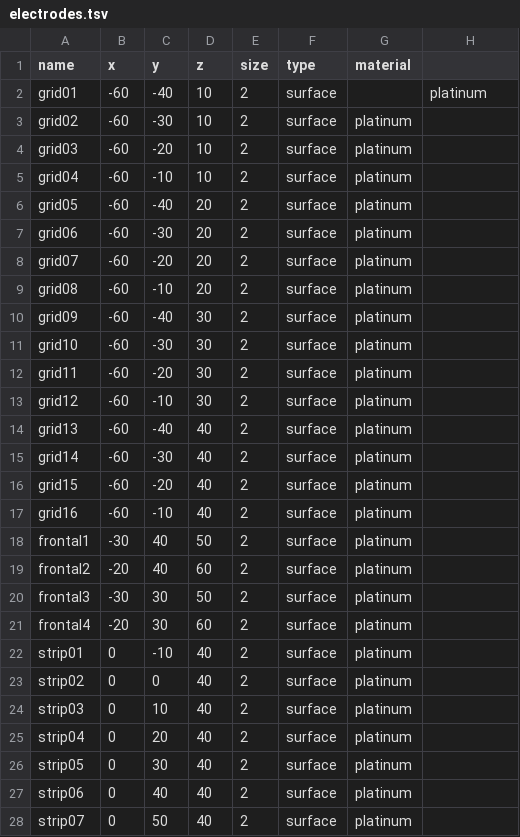
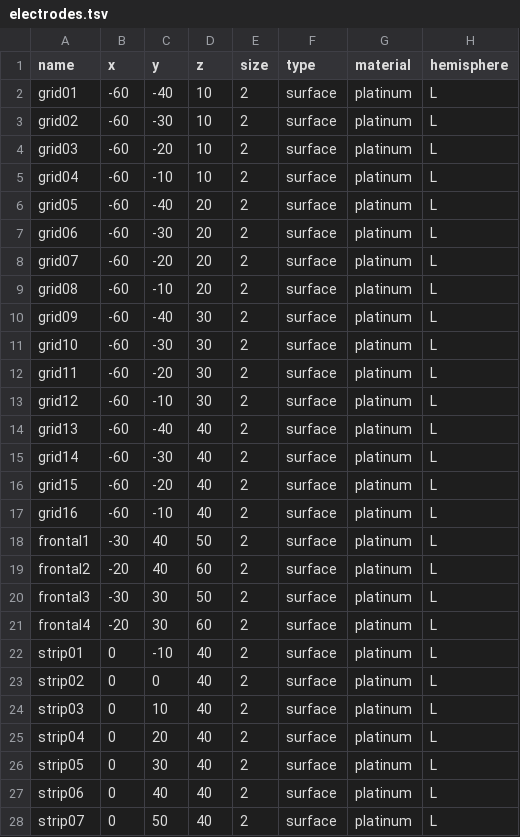
Before and after one commit to gpiantoni/bidso, a TSV file: bidso/simulate/data/electrodes.tsv, drawn as a sheet; only a part is shown; the diff covers the shown part only.

```diff
--- a/bidso/simulate/data/electrodes.tsv
+++ b/bidso/simulate/data/electrodes.tsv
@@ -1,28 +1,28 @@
-name	x	y	z	size	type	material
-grid01	-60	-40	10	2	surface		platinum
-grid02	-60	-30	10	2	surface	platinum
-grid03	-60	-20	10	2	surface	platinum
-grid04	-60	-10	10	2	surface	platinum
-grid05	-60	-40	20	2	surface	platinum
-grid06	-60	-30	20	2	surface	platinum
-grid07	-60	-20	20	2	surface	platinum
-grid08	-60	-10	20	2	surface	platinum
-grid09	-60	-40	30	2	surface	platinum
-grid10	-60	-30	30	2	surface	platinum
-grid11	-60	-20	30	2	surface	platinum
-grid12	-60	-10	30	2	surface	platinum
-grid13	-60	-40	40	2	surface	platinum
-grid14	-60	-30	40	2	surface	platinum
-grid15	-60	-20	40	2	surface	platinum
-grid16	-60	-10	40	2	surface	platinum
-frontal1	-30	40	50	2	surface	platinum
-frontal2	-20	40	60	2	surface	platinum
-frontal3	-30	30	50	2	surface	platinum
-frontal4	-20	30	60	2	surface	platinum
-strip01	0	-10	40	2	surface	platinum
-strip02	0	0	40	2	surface	platinum
-strip03	0	10	40	2	surface	platinum
-strip04	0	20	40	2	surface	platinum
-strip05	0	30	40	2	surface	platinum
-strip06	0	40	40	2	surface	platinum
-strip07	0	50	40	2	surface	platinum
+name	x	y	z	size	type	material	hemisphere
+grid01	-60	-40	10	2	surface	platinum	L
+grid02	-60	-30	10	2	surface	platinum	L
+grid03	-60	-20	10	2	surface	platinum	L
+grid04	-60	-10	10	2	surface	platinum	L
+grid05	-60	-40	20	2	surface	platinum	L
+grid06	-60	-30	20	2	surface	platinum	L
+grid07	-60	-20	20	2	surface	platinum	L
+grid08	-60	-10	20	2	surface	platinum	L
+grid09	-60	-40	30	2	surface	platinum	L
+grid10	-60	-30	30	2	surface	platinum	L
+grid11	-60	-20	30	2	surface	platinum	L
+grid12	-60	-10	30	2	surface	platinum	L
+grid13	-60	-40	40	2	surface	platinum	L
+grid14	-60	-30	40	2	surface	platinum	L
+grid15	-60	-20	40	2	surface	platinum	L
+grid16	-60	-10	40	2	surface	platinum	L
+frontal1	-30	40	50	2	surface	platinum	L
+frontal2	-20	40	60	2	surface	platinum	L
+frontal3	-30	30	50	2	surface	platinum	L
+frontal4	-20	30	60	2	surface	platinum	L
+strip01	0	-10	40	2	surface	platinum	L
+strip02	0	0	40	2	surface	platinum	L
+strip03	0	10	40	2	surface	platinum	L
+strip04	0	20	40	2	surface	platinum	L
+strip05	0	30	40	2	surface	platinum	L
+strip06	0	40	40	2	surface	platinum	L
+strip07	0	50	40	2	surface	platinum	L
```
Also changed, not shown: 1 edited cell elsewhere in this file, 2 other files.
